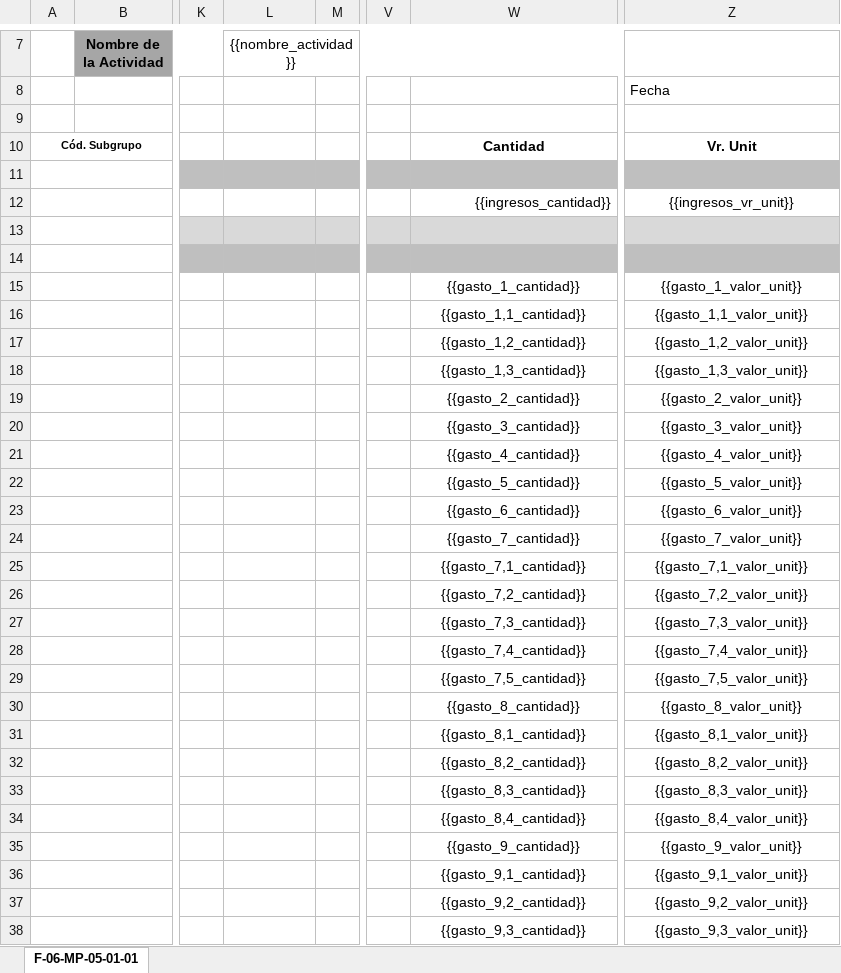
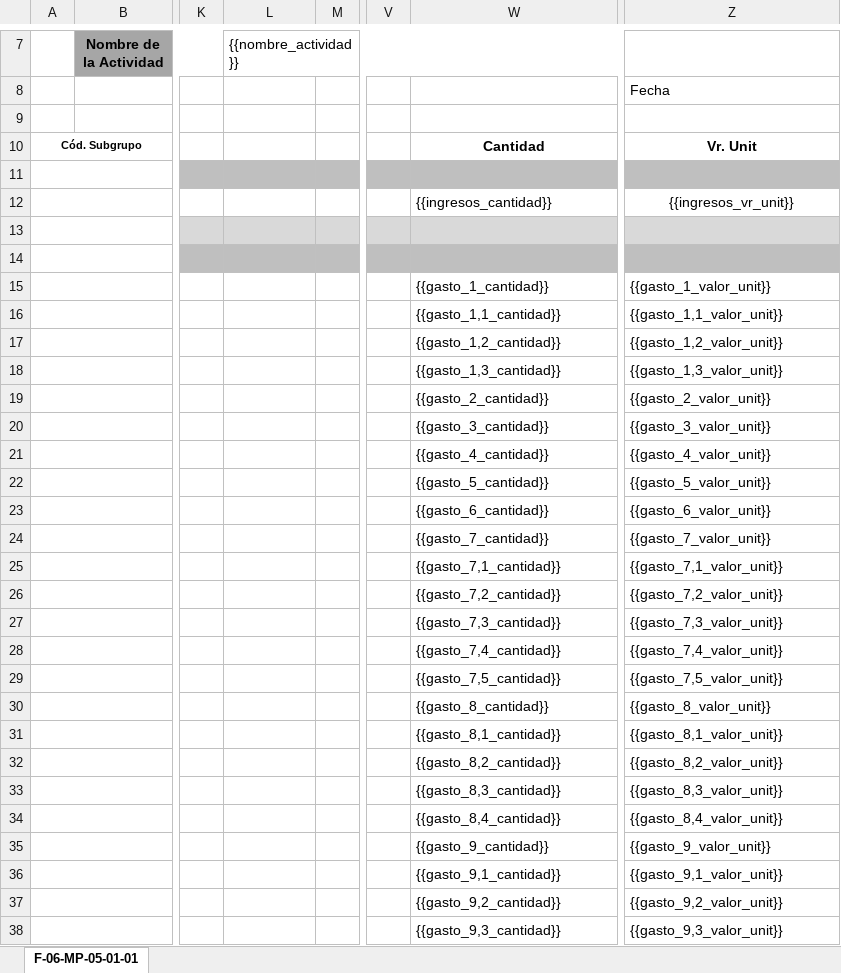
Before and after one commit to saludunivalle/extension-server, an Excel workbook: templates/plantilla_form2.xlsx, sheet F-06-MP-05-01-01, drawn as a sheet; only a part is shown, gaps mark what is left out; values as stored, in another font and other column widths than the file's, no borders; charts and pictures not drawn; the diff covers the shown part only; the diff names each change by its address in the sheet, - before the commit and + after, or states it on an @@ line.

```diff
--- a/templates/plantilla_form2.xlsx (sheet F-06-MP-05-01-01)
+++ b/templates/plantilla_form2.xlsx (sheet F-06-MP-05-01-01)
-L7 alignment: center
+L7 alignment: left
-W12 alignment: right
+W12 alignment: left
-W15:W38 alignment: center
+W15:W38 alignment: left
-Z15:Z38 alignment: center
+Z15:Z38 alignment: left
```
Also changed, not shown: cell formats elsewhere in this sheet, templates/plantilla_form1.xlsx, templates/plantilla_form3.xlsx, 17 other files.
